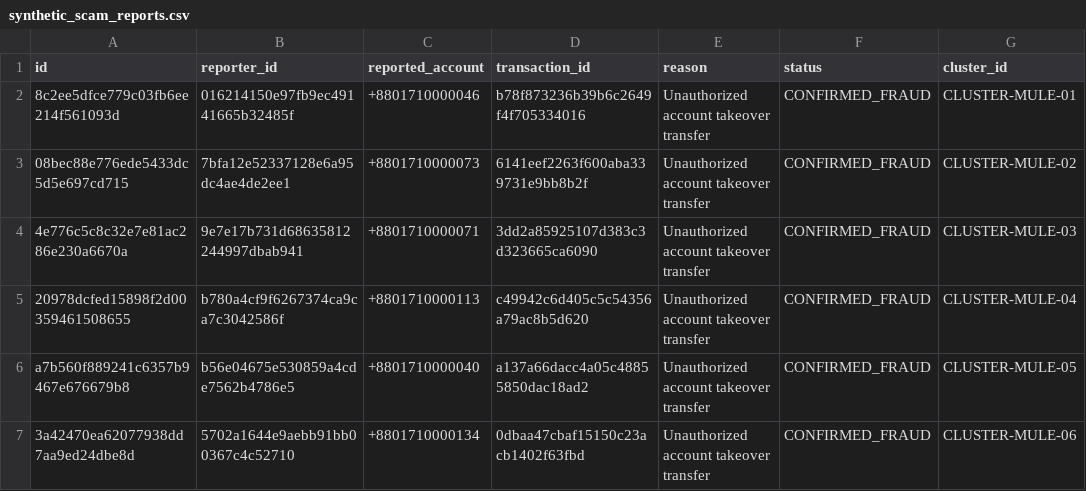
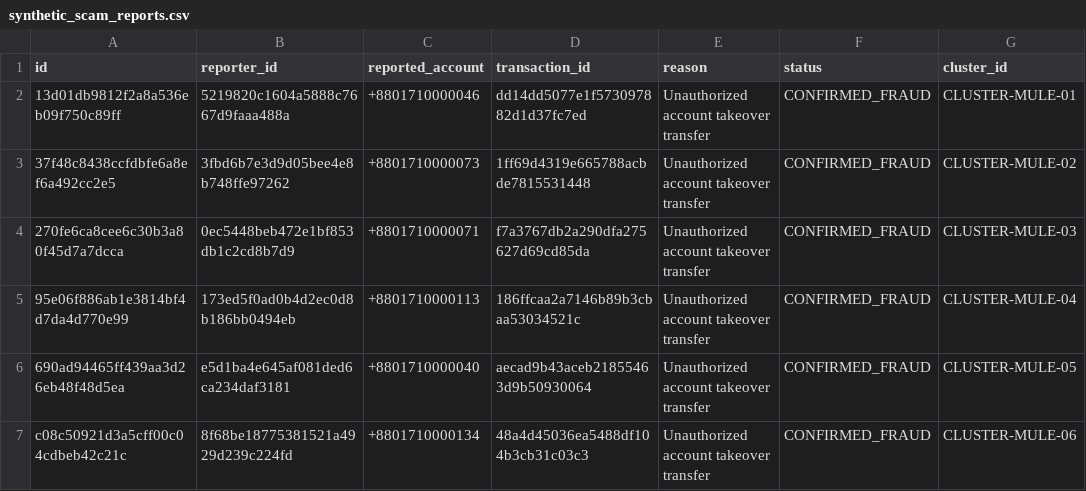
Before and after one commit to hossain-joy/upay-pulse, a CSV file: data/synthetic_scam_reports.csv, drawn as a sheet.

```diff
--- a/data/synthetic_scam_reports.csv
+++ b/data/synthetic_scam_reports.csv
@@ -1,7 +1,7 @@
 id,reporter_id,reported_account,transaction_id,reason,status,cluster_id
-8c2ee5dfce779c03fb6ee214f561093d,016214150e97fb9ec49141665b32485f,+8801710000046,b78f873236b39b6c2649f4f705334016,Unauthorized account takeover transfer,CONFIRMED_FRAUD,CLUSTER-MULE-01
-08bec88e776ede5433dc5d5e697cd715,7bfa12e52337128e6a95dc4ae4de2ee1,+8801710000073,6141eef2263f600aba339731e9bb8b2f,Unauthorized account takeover transfer,CONFIRMED_FRAUD,CLUSTER-MULE-02
-4e776c5c8c32e7e81ac286e230a6670a,9e7e17b731d68635812244997dbab941,+8801710000071,3dd2a85925107d383c3d323665ca6090,Unauthorized account takeover transfer,CONFIRMED_FRAUD,CLUSTER-MULE-03
-20978dcfed15898f2d00359461508655,b780a4cf9f6267374ca9ca7c3042586f,+8801710000113,c49942c6d405c5c54356a79ac8b5d620,Unauthorized account takeover transfer,CONFIRMED_FRAUD,CLUSTER-MULE-04
-a7b560f889241c6357b9467e676679b8,b56e04675e530859a4cde7562b4786e5,+8801710000040,a137a66dacc4a05c48855850dac18ad2,Unauthorized account takeover transfer,CONFIRMED_FRAUD,CLUSTER-MULE-05
-3a42470ea62077938dd7aa9ed24dbe8d,5702a1644e9aebb91bb00367c4c52710,+8801710000134,0dbaa47cbaf15150c23acb1402f63fbd,Unauthorized account takeover transfer,CONFIRMED_FRAUD,CLUSTER-MULE-06
+13d01db9812f2a8a536eb09f750c89ff,5219820c1604a5888c7667d9faaa488a,+8801710000046,dd14dd5077e1f573097882d1d37fc7ed,Unauthorized account takeover transfer,CONFIRMED_FRAUD,CLUSTER-MULE-01
+37f48c8438ccfdbfe6a8ef6a492cc2e5,3fbd6b7e3d9d05bee4e8b748ffe97262,+8801710000073,1ff69d4319e665788acbde7815531448,Unauthorized account takeover transfer,CONFIRMED_FRAUD,CLUSTER-MULE-02
+270fe6ca8cee6c30b3a80f45d7a7dcca,0ec5448beb472e1bf853db1c2cd8b7d9,+8801710000071,f7a3767db2a290dfa275627d69cd85da,Unauthorized account takeover transfer,CONFIRMED_FRAUD,CLUSTER-MULE-03
+95e06f886ab1e3814bf4d7da4d770e99,173ed5f0ad0b4d2ec0d8b186bb0494eb,+8801710000113,186ffcaa2a7146b89b3cbaa53034521c,Unauthorized account takeover transfer,CONFIRMED_FRAUD,CLUSTER-MULE-04
+690ad94465ff439aa3d26eb48f48d5ea,e5d1ba4e645af081ded6ca234daf3181,+8801710000040,aecad9b43aceb21855463d9b50930064,Unauthorized account takeover transfer,CONFIRMED_FRAUD,CLUSTER-MULE-05
+c08c50921d3a5cff00c04cdbeb42c21c,8f68be18775381521a4929d239c224fd,+8801710000134,48a4d45036ea5488df104b3cb31c03c3,Unauthorized account takeover transfer,CONFIRMED_FRAUD,CLUSTER-MULE-06
```
Also changed, not shown: data/synthetic_agents.csv, data/synthetic_customers.csv, 22 other files.
